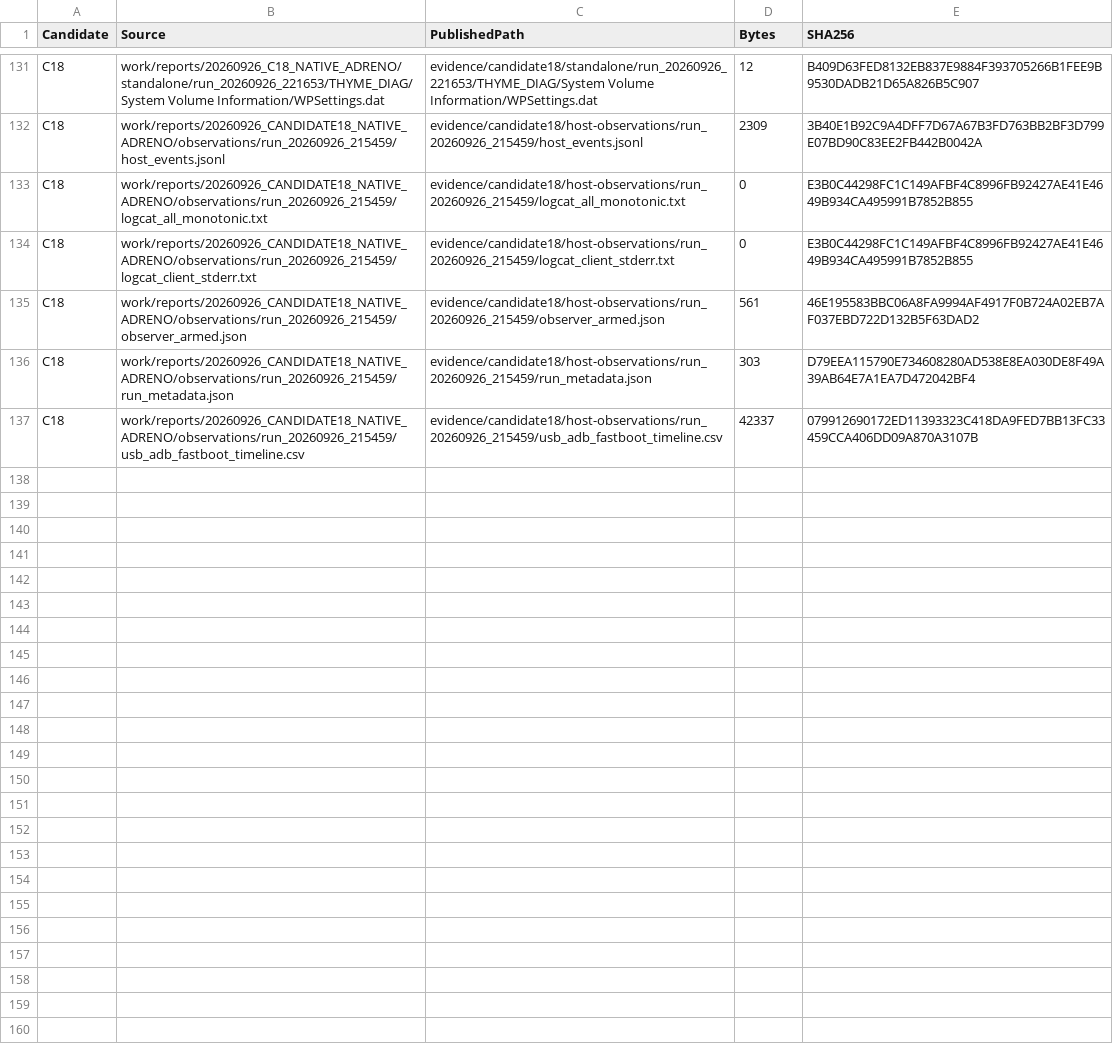
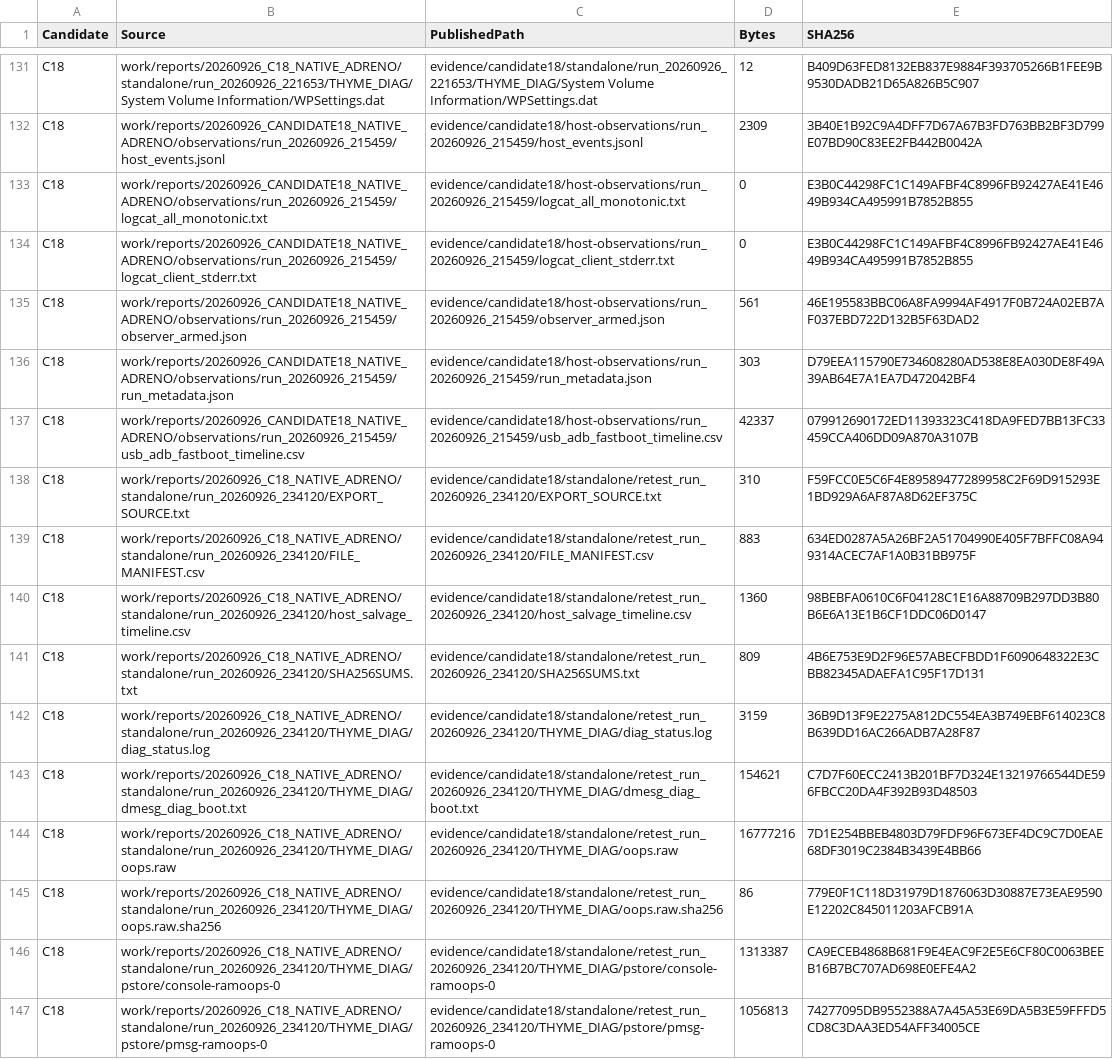
Before and after one commit to ROCK-VK/thyme-hyperos4-port, a CSV file: evidence/RAW_EVIDENCE_MANIFEST.csv, drawn as a sheet; only a part is shown, gaps mark what is left out; the diff covers the shown part only.

```diff
--- a/evidence/RAW_EVIDENCE_MANIFEST.csv
+++ b/evidence/RAW_EVIDENCE_MANIFEST.csv
@@ -137 +137,11 @@
 "C18","work/reports/20260926_CANDIDATE18_NATIVE_ADRENO/observations/run_20260926_215459/usb_adb_fastboot_timeline.csv","evidence/candidate18/host-observations/run_20260926_215459/usb_adb_fastboot_timeline.csv","42337","079912690172ED11393323C418DA9FED7BB13FC33459CCA406DD09A870A3107B"
+"C18","work/reports/20260926_C18_NATIVE_ADRENO/standalone/run_20260926_234120/EXPORT_SOURCE.txt","evidence/candidate18/standalone/retest_run_20260926_234120/EXPORT_SOURCE.txt","310","F59FCC0E5C6F4E89589477289958C2F69D915293E1BD929A6AF87A8D62EF375C"
+"C18","work/reports/20260926_C18_NATIVE_ADRENO/standalone/run_20260926_234120/FILE_MANIFEST.csv","evidence/candidate18/standalone/retest_run_20260926_234120/FILE_MANIFEST.csv","883","634ED0287A5A26BF2A51704990E405F7BFFC08A949314ACEC7AF1A0B31BB975F"
+"C18","work/reports/20260926_C18_NATIVE_ADRENO/standalone/run_20260926_234120/host_salvage_timeline.csv","evidence/candidate18/standalone/retest_run_20260926_234120/host_salvage_timeline.csv","1360","98BEBFA0610C6F04128C1E16A88709B297DD3B80B6E6A13E1B6CF1DDC06D0147"
+"C18","work/reports/20260926_C18_NATIVE_ADRENO/standalone/run_20260926_234120/SHA256SUMS.txt","evidence/candidate18/standalone/retest_run_20260926_234120/SHA256SUMS.txt","809","4B6E753E9D2F96E57ABECFBDD1F6090648322E3CBB82345ADAEFA1C95F17D131"
+"C18","work/reports/20260926_C18_NATIVE_ADRENO/standalone/run_20260926_234120/THYME_DIAG/diag_status.log","evidence/candidate18/standalone/retest_run_20260926_234120/THYME_DIAG/diag_status.log","3159","36B9D13F9E2275A812DC554EA3B749EBF614023C8B639DD16AC266ADB7A28F87"
+"C18","work/reports/20260926_C18_NATIVE_ADRENO/standalone/run_20260926_234120/THYME_DIAG/dmesg_diag_boot.txt","evidence/candidate18/standalone/retest_run_20260926_234120/THYME_DIAG/dmesg_diag_boot.txt","154621","C7D7F60ECC2413B201BF7D324E13219766544DE596FBCC20DA4F392B93D48503"
+"C18","work/reports/20260926_C18_NATIVE_ADRENO/standalone/run_20260926_234120/THYME_DIAG/oops.raw","evidence/candidate18/standalone/retest_run_20260926_234120/THYME_DIAG/oops.raw","16777216","7D1E254BBEB4803D79FDF96F673EF4DC9C7D0EAE68DF3019C2384B3439E4BB66"
+"C18","work/reports/20260926_C18_NATIVE_ADRENO/standalone/run_20260926_234120/THYME_DIAG/oops.raw.sha256","evidence/candidate18/standalone/retest_run_20260926_234120/THYME_DIAG/oops.raw.sha256","86","779E0F1C118D31979D1876063D30887E73EAE9590E12202C845011203AFCB91A"
+"C18","work/reports/20260926_C18_NATIVE_ADRENO/standalone/run_20260926_234120/THYME_DIAG/pstore/console-ramoops-0","evidence/candidate18/standalone/retest_run_20260926_234120/THYME_DIAG/pstore/console-ramoops-0","1313387","CA9ECEB4868B681F9E4EAC9F2E5E6CF80C0063BEEB16B7BC707AD698E0EFE4A2"
+"C18","work/reports/20260926_C18_NATIVE_ADRENO/standalone/run_20260926_234120/THYME_DIAG/pstore/pmsg-ramoops-0","evidence/candidate18/standalone/retest_run_20260926_234120/THYME_DIAG/pstore/pmsg-ramoops-0","1056813","74277095DB9552388A7A45A53E69DA5B3E59FFFD5CD8C3DAA3ED54AFF34005CE"
```
Also changed, not shown: 10 added rows elsewhere in this file, 50 other files.
